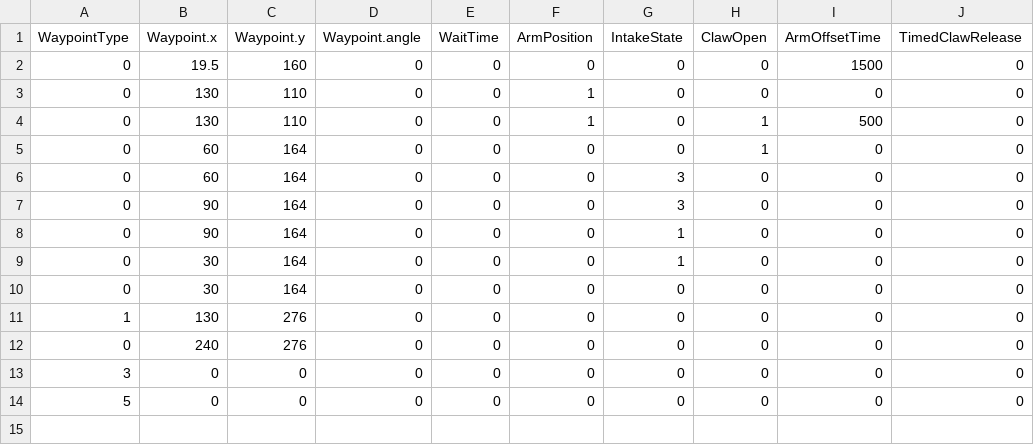
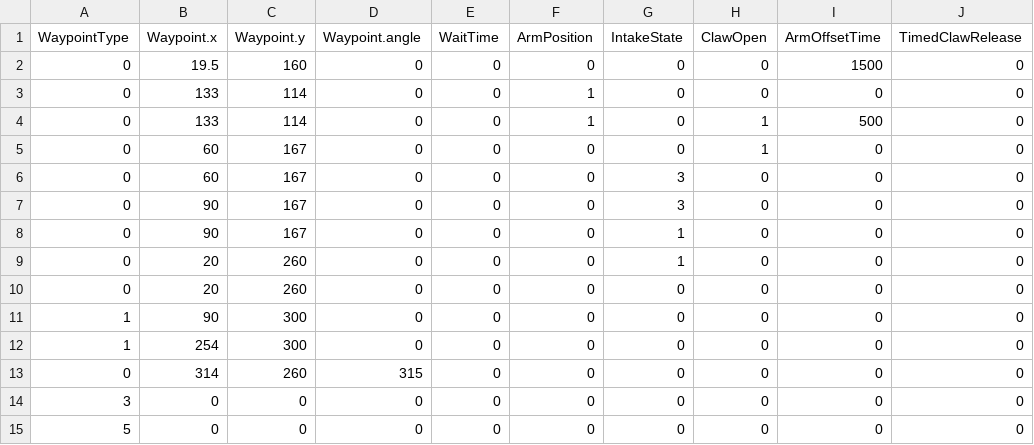
Before and after one commit to FRC1756-Argos/2018-Robot, a CSV file: PowerUpSrc/Autonomous/AutoRoutines/Center.Right_Switch.Left_Scale.csv, drawn as a sheet.

```diff
--- a/PowerUpSrc/Autonomous/AutoRoutines/Center.Right_Switch.Left_Scale.csv
+++ b/PowerUpSrc/Autonomous/AutoRoutines/Center.Right_Switch.Left_Scale.csv
@@ -2,12 +2,13 @@ WaypointType,Waypoint.x,Waypoint.y,Waypoint.angle,WaitTime,ArmPosition,IntakeSta
 0,19.5,160,0,0,0,0,0,1500,0
-0,130,110,0,0,1,0,0,0,0
-0,130,110,0,0,1,0,1,500,0
-0,60,164,0,0,0,0,1,0,0
-0,60,164,0,0,0,3,0,0,0
-0,90,164,0,0,0,3,0,0,0
-0,90,164,0,0,0,1,0,0,0
-0,30,164,0,0,0,1,0,0,0
-0,30,164,0,0,0,0,0,0,0
-1,130,276,0,0,0,0,0,0,0
-0,240,276,0,0,0,0,0,0,0
+0,133,114,0,0,1,0,0,0,0
+0,133,114,0,0,1,0,1,500,0
+0,60,167,0,0,0,0,1,0,0
+0,60,167,0,0,0,3,0,0,0
+0,90,167,0,0,0,3,0,0,0
+0,90,167,0,0,0,1,0,0,0
+0,20,260,0,0,0,1,0,0,0
+0,20,260,0,0,0,0,0,0,0
+1,90,300,0,0,0,0,0,0,0
+1,254,300,0,0,0,0,0,0,0
+0,314,260,315,0,0,0,0,0,0
 3,0,0,0,0,0,0,0,0,0
```
Also changed, not shown: PowerUpSrc/Autonomous/AutoRoutines/Center.Left_Switch.Left_Scale.csv, PowerUpSrc/Autonomous/AutoRoutines/Center.Left_Switch.Right_Scale.csv, 7 other files.
